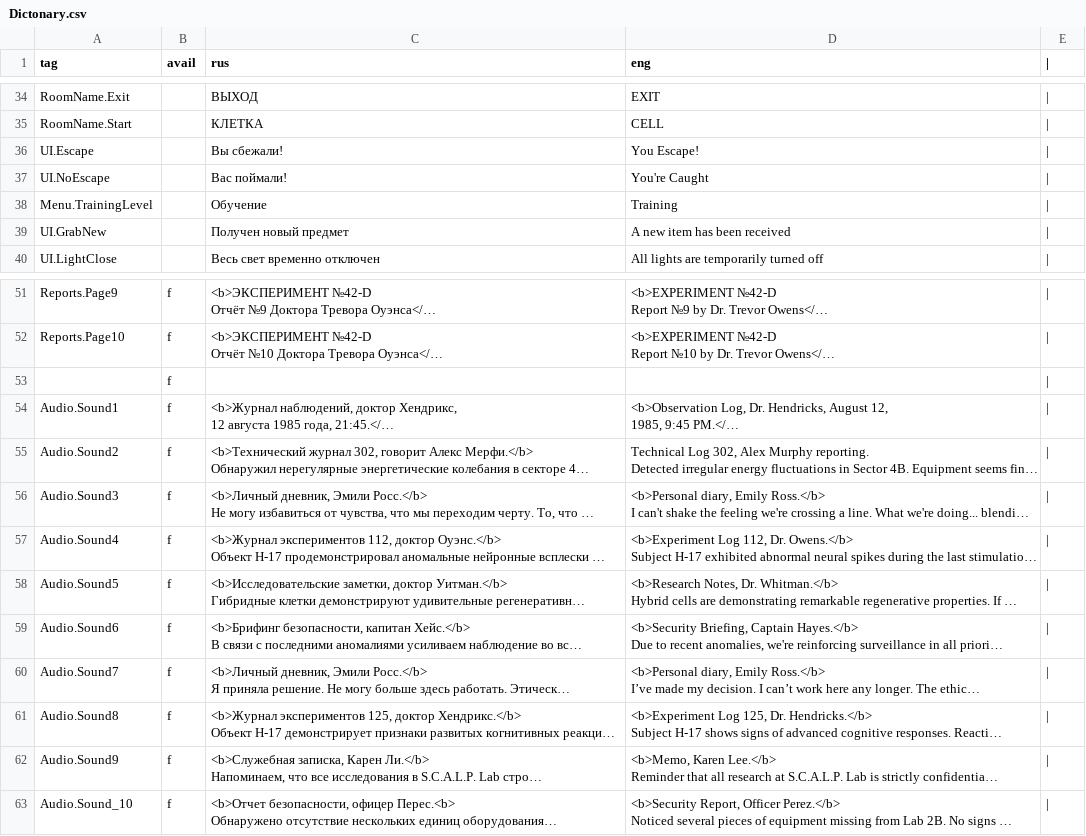
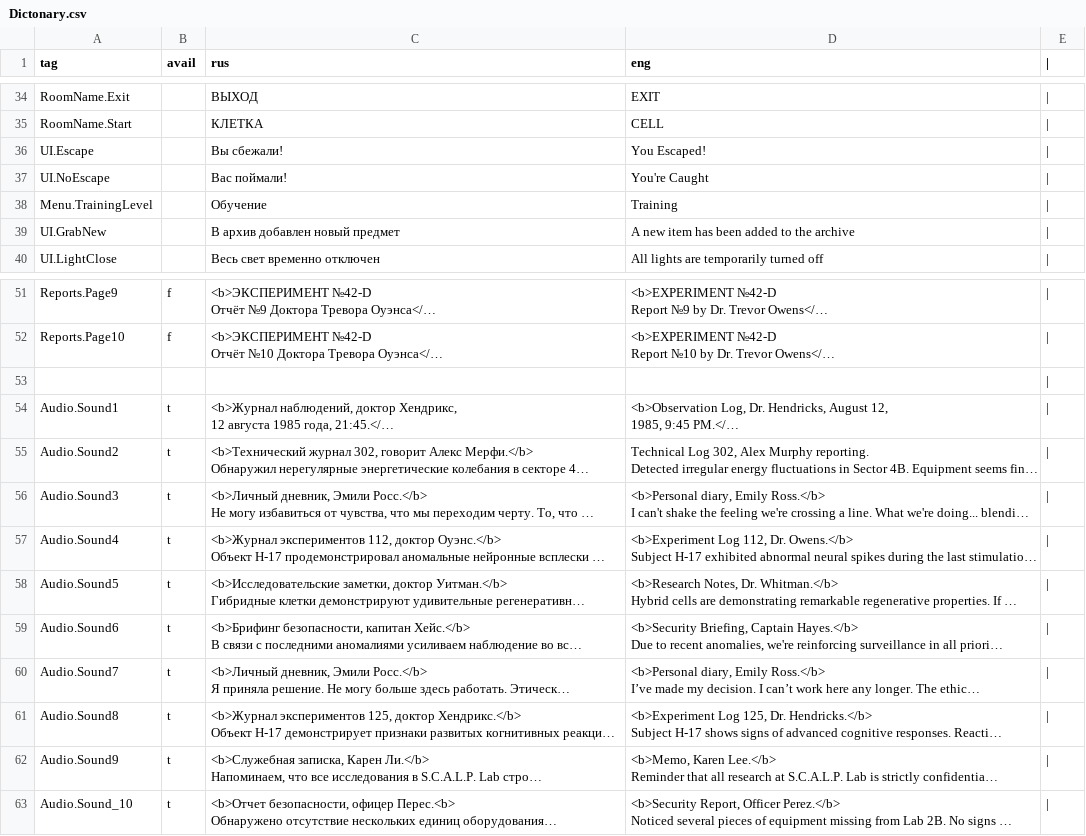
Before and after one commit to VaLSavinov/TEAM_4, a CSV file: Assets/Resources/Dictonary.csv, drawn as a sheet; only a part is shown, gaps mark what is left out; long unchanged cells end in …; the diff names each change by its address in the sheet, - before the commit and + after, or states it on an @@ line.

```diff
--- a/Assets/Resources/Dictonary.csv
+++ b/Assets/Resources/Dictonary.csv
-D36 (eng): You Escape!
+D36 (eng): You Escaped!
-C39 (rus): Получен новый предмет
+C39 (rus): В архив добавлен новый предмет
-D39 (eng): A new item has been received
+D39 (eng): A new item has been added to the archive
-B53 (avail): f
+B53 (avail): (empty)
-B54:B63 (avail): f
+B54:B63 (avail): t
```
Also changed, not shown: 2 other files.
